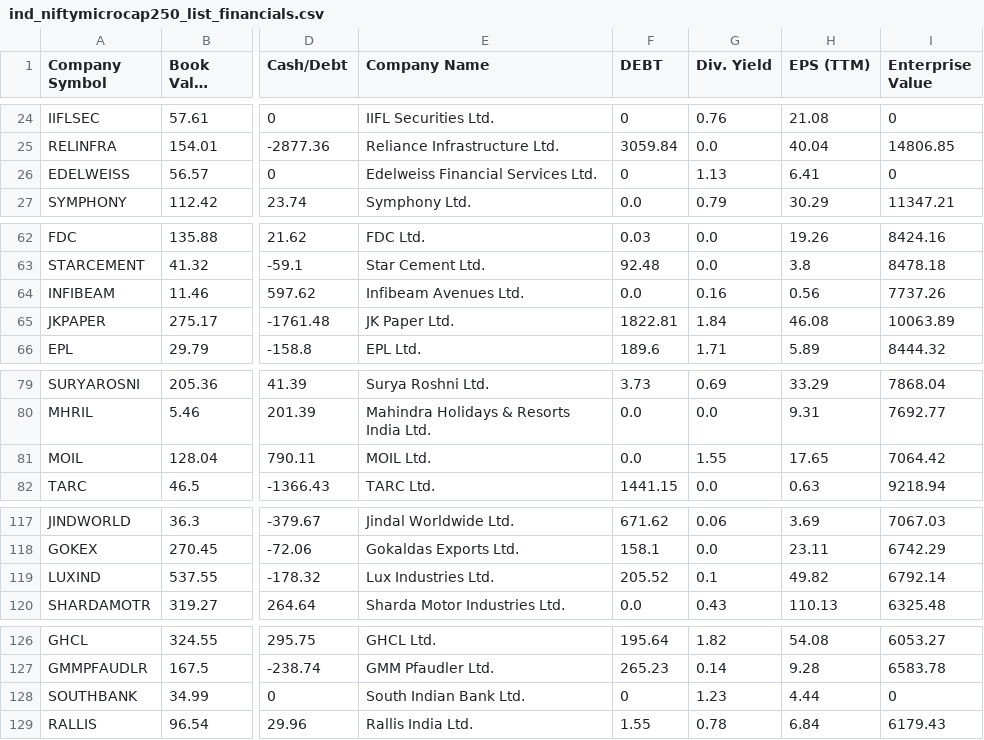
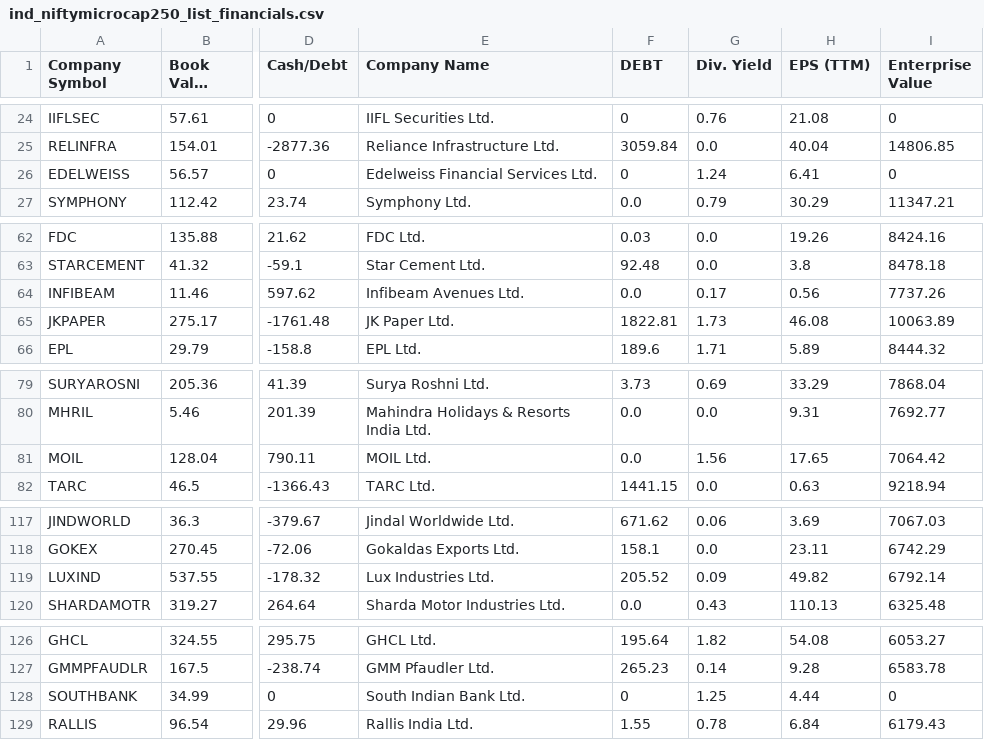
Before and after one commit to P0W/nse_indices, a CSV file: data/ind_niftymicrocap250_list_financials.csv, drawn as a sheet; only a part is shown, gaps mark what is left out; long unchanged cells end in …; the diff covers the shown part only; the diff names each change by its address in the sheet, - before the commit and + after, or states it on an @@ line.

```diff
--- a/data/ind_niftymicrocap250_list_financials.csv
+++ b/data/ind_niftymicrocap250_list_financials.csv
-G26 (Div. Yield): 1.13
+G26 (Div. Yield): 1.24
-G64 (Div. Yield): 0.16
+G64 (Div. Yield): 0.17
-G65 (Div. Yield): 1.84
+G65 (Div. Yield): 1.73
-G81 (Div. Yield): 1.55
+G81 (Div. Yield): 1.56
-G119 (Div. Yield): 0.1
+G119 (Div. Yield): 0.09
-G128 (Div. Yield): 1.23
+G128 (Div. Yield): 1.25
```
Also changed, not shown: 2 edited cells elsewhere in this file, data/ind_niftyindiadefence_list_financials.csv, data/ind_niftymidcap150momentum50_list_financials.csv, 4 other files.
